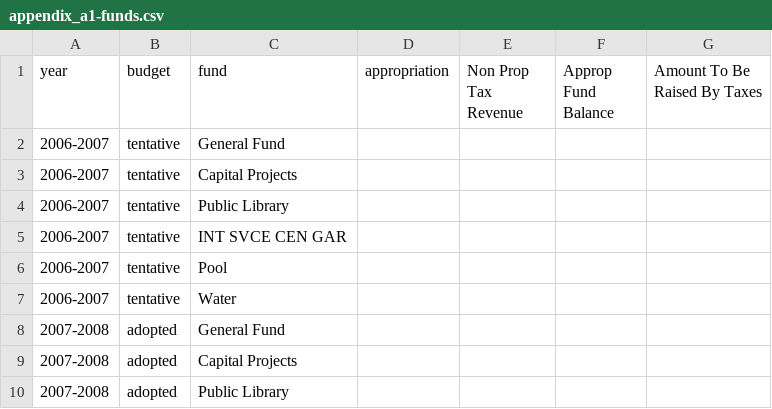
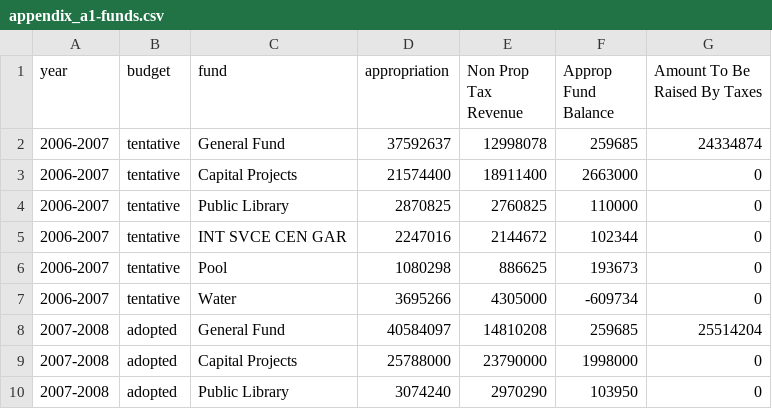
Before and after one commit to tlevine/scarsdale-data, a CSV file: budget/appendix_a1-funds.csv, drawn as a sheet; only a part is shown; the diff covers the shown part only.

Commit message:
another year

```diff
--- a/budget/appendix_a1-funds.csv
+++ b/budget/appendix_a1-funds.csv
@@ -1,10 +1,10 @@
 year,budget,fund,appropriation,Non Prop Tax Revenue,Approp Fund Balance,Amount To Be Raised By Taxes
-2006-2007,tentative,General Fund,,,,
-2006-2007,tentative,Capital Projects,,,,
-2006-2007,tentative,Public Library,,,,
-2006-2007,tentative,INT SVCE CEN GAR,,,,
-2006-2007,tentative,Pool,,,,
-2006-2007,tentative,Water,,,,
-2007-2008,adopted,General Fund,,,,
-2007-2008,adopted,Capital Projects,,,,
-2007-2008,adopted,Public Library,,,,
+2006-2007,tentative,General Fund,37592637,12998078,259685,24334874
+2006-2007,tentative,Capital Projects,21574400,18911400,2663000,0
+2006-2007,tentative,Public Library,2870825,2760825,110000,0
+2006-2007,tentative,INT SVCE CEN GAR,2247016,2144672,102344,0
+2006-2007,tentative,Pool,1080298,886625,193673,0
+2006-2007,tentative,Water,3695266,4305000,-609734,0
+2007-2008,adopted,General Fund,40584097,14810208,259685,25514204
+2007-2008,adopted,Capital Projects,25788000,23790000,1998000,0
+2007-2008,adopted,Public Library,3074240,2970290,103950,0
```
Also changed, not shown: 12 edited cells elsewhere in this file.
